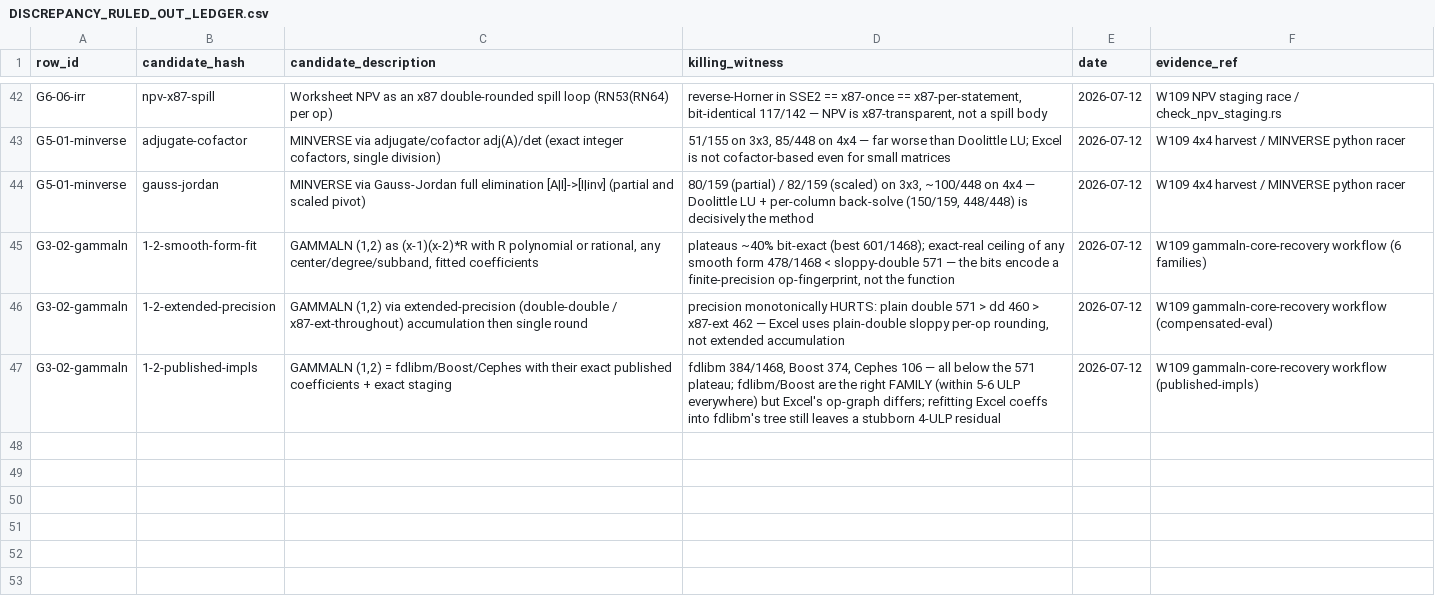
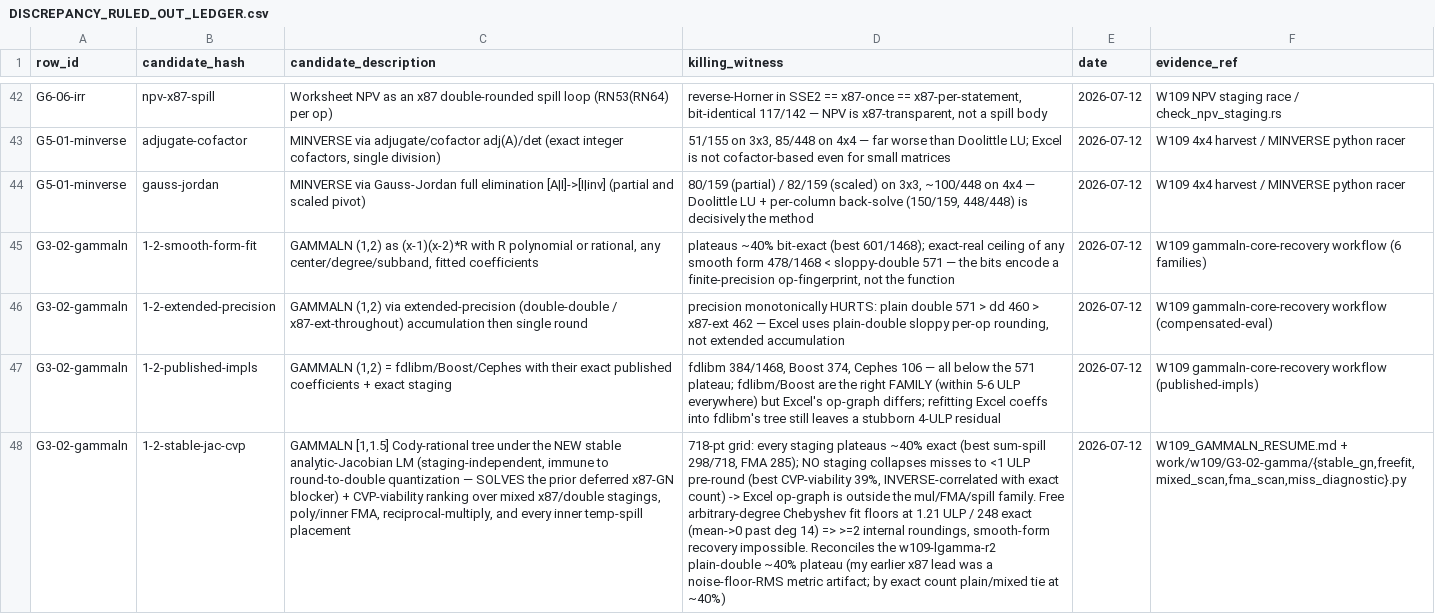
Before and after one commit to DnaCalc/OxFunc, a CSV file: docs/function-lane/DISCREPANCY_RULED_OUT_LEDGER.csv, drawn as a sheet; only a part is shown, gaps mark what is left out; the diff names each change by its address in the sheet, - before the commit and + after, or states it on an @@ line.

```diff
--- a/docs/function-lane/DISCREPANCY_RULED_OUT_LEDGER.csv
+++ b/docs/function-lane/DISCREPANCY_RULED_OUT_LEDGER.csv
+row 48: G3-02-gammaln | 1-2-stable-jac-cvp | GAMMALN [1,1.5] Cody-rational tree under the NEW stable analytic-Jacobian LM (staging-independent, immune to round-to-double quantization — SOLVES the prior deferred x87-GN blocker) + CVP-viability ranking over mixed x87/double stagings, poly/inner FMA, reciprocal-multiply, and every inner temp-spill placement | 718-pt grid: every staging plateaus ~40% exact (best sum-spill 298/718, FMA 285); NO staging collapses misses to <1 ULP pre-round (best CVP-viability 39%, INVERSE-correlated with exact count) -> Excel op-graph is outside the mul/FMA/spill family. Free arbitrary-degree Chebyshev fit floors at 1.21 ULP / 248 exact (mean->0 past deg 14) => >=2 internal roundings, smooth-form recovery impossible. Reconciles the w109-lgamma-r2 plain-double ~40% plateau (my earlier x87 lead was a noise-floor-RMS metric artifact; by exact count plain/mixed tie at ~40%) | 2026-07-12 | W109_GAMMALN_RESUME.md + work/w109/G3-02-gamma/{stable_gn,freefit,mixed_scan,fma_scan,miss_diagnostic}.py
```
Also changed, not shown: 1 other file.
